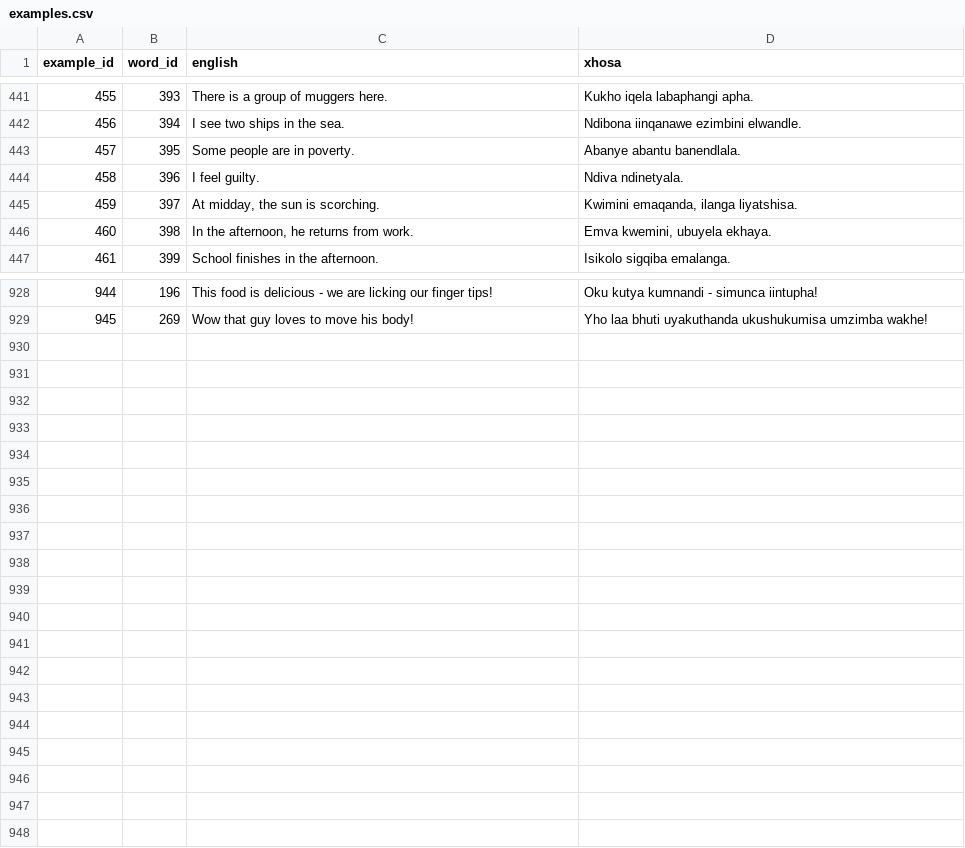
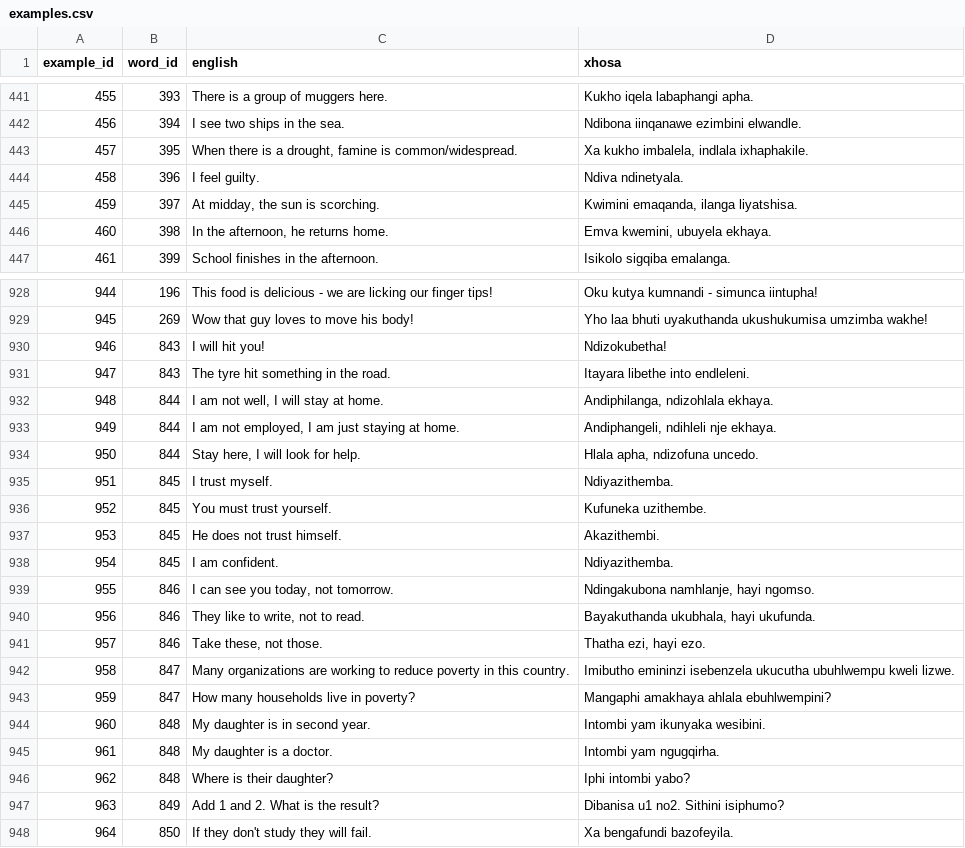
Before and after one commit to IsiXhosa-click/database, a CSV file: examples.csv, drawn as a sheet; only a part is shown, gaps mark what is left out; the diff covers the shown part only.

```diff
--- a/examples.csv
+++ b/examples.csv
@@ -442,6 +442,6 @@ example_id,word_id,english,xhosa
 456,394,I see two ships in the sea.,Ndibona iinqanawe ezimbini elwandle.
-457,395,Some people are in poverty.,Abanye abantu banendlala.
+457,395,"When there is a drought, famine is common/widespread.","Xa kukho imbalela, indlala ixhaphakile."
 458,396,I feel guilty.,Ndiva ndinetyala.
 459,397,"At midday, the sun is scorching.","Kwimini emaqanda, ilanga liyatshisa."
-460,398,"In the afternoon, he returns from work.","Emva kwemini, ubuyela ekhaya."
+460,398,"In the afternoon, he returns home.","Emva kwemini, ubuyela ekhaya."
 461,399,School finishes in the afternoon.,Isikolo sigqiba emalanga.
@@ -929 +929,20 @@ example_id,word_id,english,xhosa
 945,269,Wow that guy loves to move his body!,Yho laa bhuti uyakuthanda ukushukumisa umzimba wakhe!
+946,843,I will hit you!,Ndizokubetha!
+947,843,The tyre hit something in the road.,Itayara libethe into endleleni.
+948,844,"I am not well, I will stay at home.","Andiphilanga, ndizohlala ekhaya."
+949,844,"I am not employed, I am just staying at home.","Andiphangeli, ndihleli nje ekhaya."
+950,844,"Stay here, I will look for help.","Hlala apha, ndizofuna uncedo."
+951,845,I trust myself.,Ndiyazithemba.
+952,845,You must trust yourself.,Kufuneka uzithembe.
+953,845,He does not trust himself.,Akazithembi.
+954,845,I am confident.,Ndiyazithemba.
+955,846,"I can see you today, not tomorrow.","Ndingakubona namhlanje, hayi ngomso."
+956,846,"They like to write, not to read.","Bayakuthanda ukubhala, hayi ukufunda."
+957,846,"Take these, not those.","Thatha ezi, hayi ezo."
+958,847,Many organizations are working to reduce poverty in this country.,Imibutho emininzi isebenzela ukucutha ubuhlwempu kweli lizwe.
+959,847,How many households live in poverty?,Mangaphi amakhaya ahlala ebuhlwempini?
+960,848,My daughter is in second year.,Intombi yam ikunyaka wesibini.
+961,848,My daughter is a doctor.,Intombi yam ngugqirha.
+962,848,Where is their daughter?,Iphi intombi yabo?
+963,849,Add 1 and 2.  What is the result?,Dibanisa u1 no2. Sithini isiphumo?
+964,850,If they don't study they will fail.,Xa bengafundi bazofeyila.
```
Also changed, not shown: 3 edited cells elsewhere in this file, linked_words.csv, user_attributions.csv, 1 other file.
